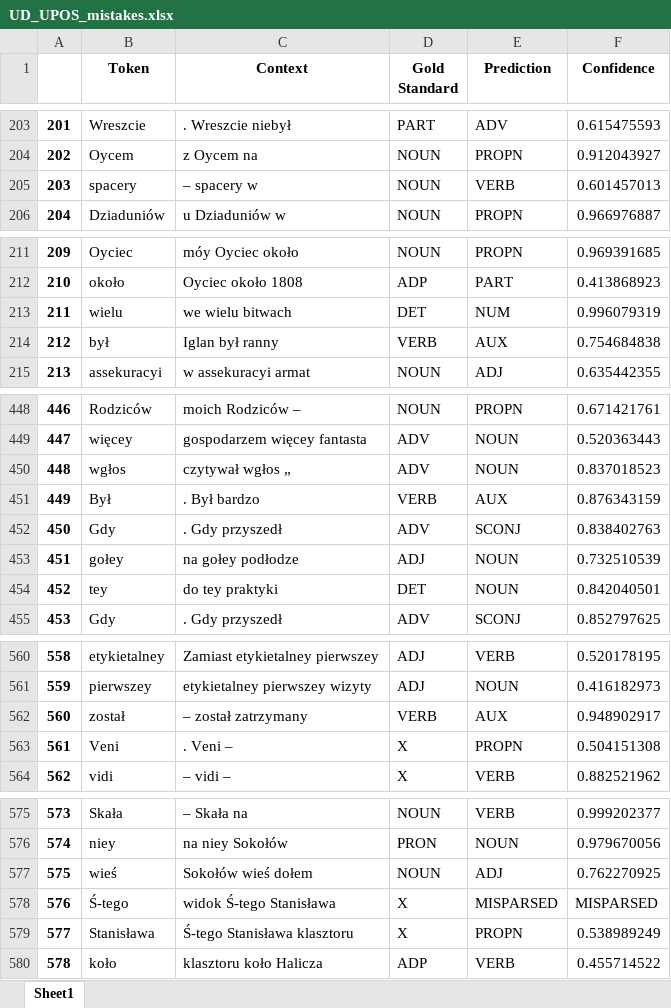
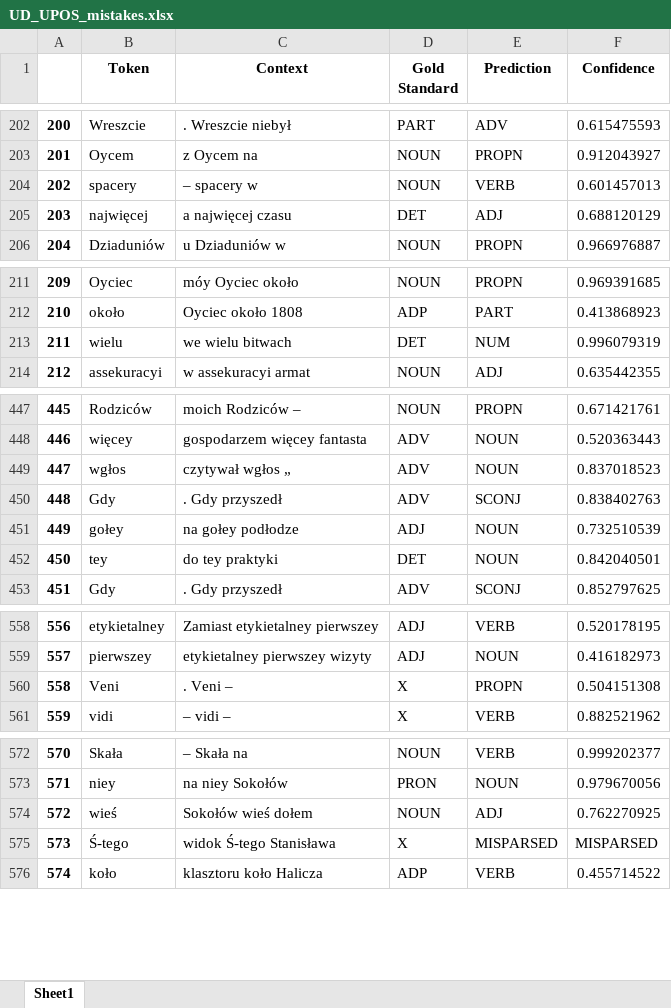
Before and after one commit to Turtilla/swe-ma-thesis, an Excel workbook: data/mistakes/UD_UPOS_mistakes.xlsx, sheet Sheet1, drawn as a sheet; only a part is shown, gaps mark what is left out; values as stored, in another font and other column widths than the file's, no borders; removed rows and columns are numbered as before the commit, all else as after; the diff covers the shown part only; the diff names each change by its address in the sheet, - before the commit and + after, or states it on an @@ line.

```diff
--- a/data/mistakes/UD_UPOS_mistakes.xlsx (sheet Sheet1)
+++ b/data/mistakes/UD_UPOS_mistakes.xlsx (sheet Sheet1)
@@ column A renumbered from row 85 down @@
+row 205: 203 | najwięcej | a najwięcej czasu | DET | ADJ | 0.688120129
-row 214: 212 | był | Iglan był ranny | VERB | AUX | 0.754684838
-row 451: 449 | Był | . Był bardzo | VERB | AUX | 0.876343159
-row 562: 560 | został | – został zatrzymany | VERB | AUX | 0.948902917
-row 579: 577 | Stanisława | Ś-tego Stanisława klasztoru | X | PROPN | 0.538989249
```
Also changed, not shown: 9 added rows, 9 removed rows and 4 edited cells elsewhere in this sheet, data/results/UD_upos.xlsx, 1 other file.
